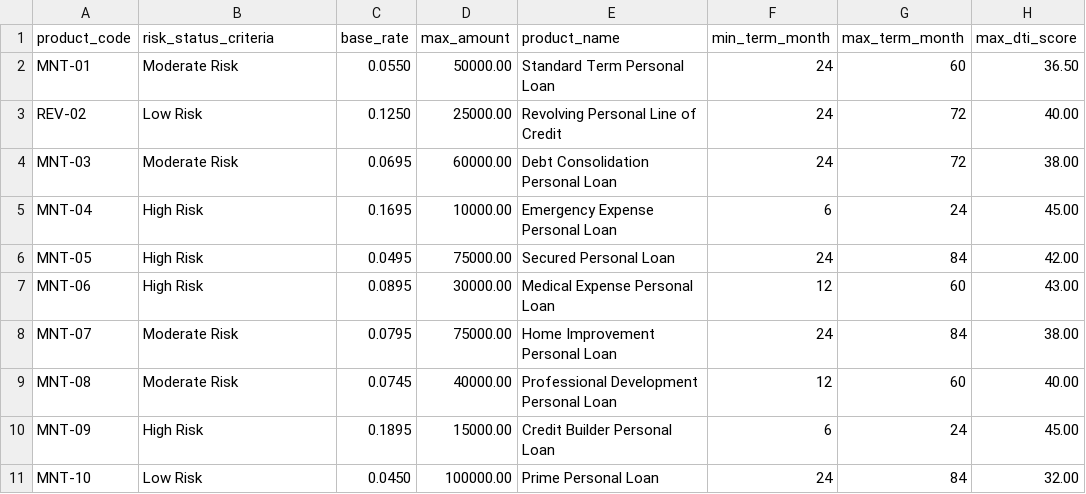
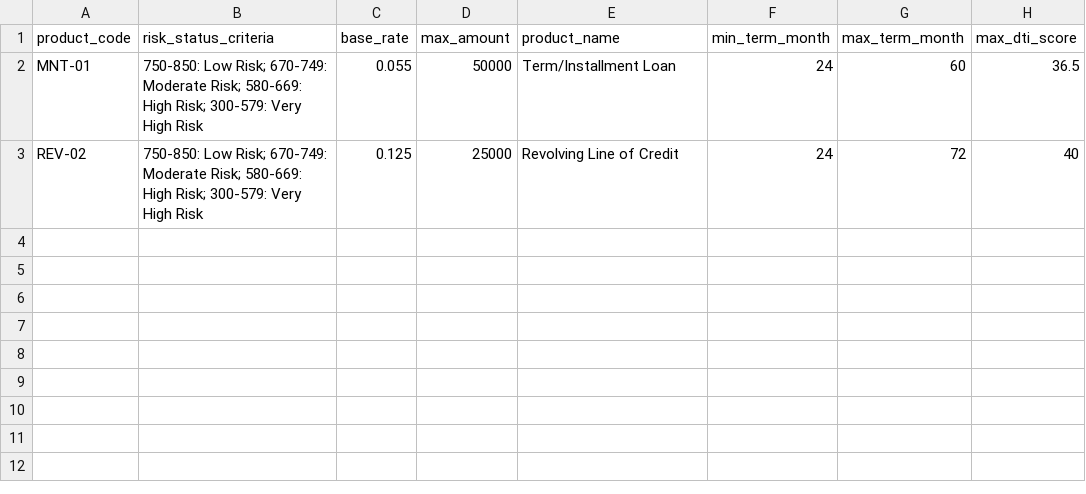
Before and after one commit to WenyaPerry/DSBA6171-Project, a CSV file: data/structured/raw/loan_products.csv, drawn as a sheet.

```diff
--- a/data/structured/raw/loan_products.csv
+++ b/data/structured/raw/loan_products.csv
@@ -1,11 +1,3 @@
 product_code,risk_status_criteria,base_rate,max_amount,product_name,min_term_month,max_term_month,max_dti_score
-MNT-01,Moderate Risk,0.0550,50000.00,Standard Term Personal Loan,24,60,36.50
-REV-02,Low Risk,0.1250,25000.00,Revolving Personal Line of Credit,24,72,40.00
-MNT-03,Moderate Risk,0.0695,60000.00,Debt Consolidation Personal Loan,24,72,38.00
-MNT-04,High Risk,0.1695,10000.00,Emergency Expense Personal Loan,6,24,45.00
-MNT-05,High Risk,0.0495,75000.00,Secured Personal Loan,24,84,42.00
-MNT-06,High Risk,0.0895,30000.00,Medical Expense Personal Loan,12,60,43.00
-MNT-07,Moderate Risk,0.0795,75000.00,Home Improvement Personal Loan,24,84,38.00
-MNT-08,Moderate Risk,0.0745,40000.00,Professional Development Personal Loan,12,60,40.00
-MNT-09,High Risk,0.1895,15000.00,Credit Builder Personal Loan,6,24,45.00
-MNT-10,Low Risk,0.0450,100000.00,Prime Personal Loan,24,84,32.00
+MNT-01,750-850: Low Risk; 670-749: Moderate Risk; 580-669: High Risk; 300-579: Very High Risk,0.055,50000,Term/Installment Loan,24,60,36.5
+REV-02,750-850: Low Risk; 670-749: Moderate Risk; 580-669: High Risk; 300-579: Very High Risk,0.125,25000,Revolving Line of Credit,24,72,40
```
Also changed, not shown: 3 other files.
